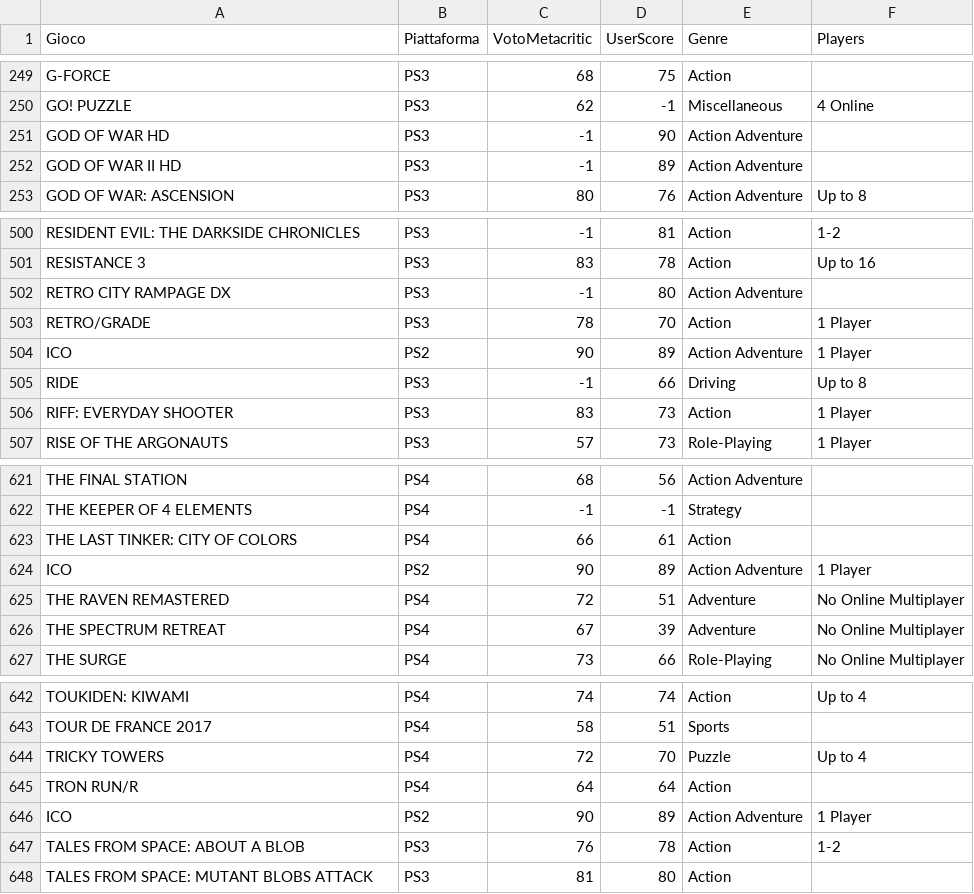
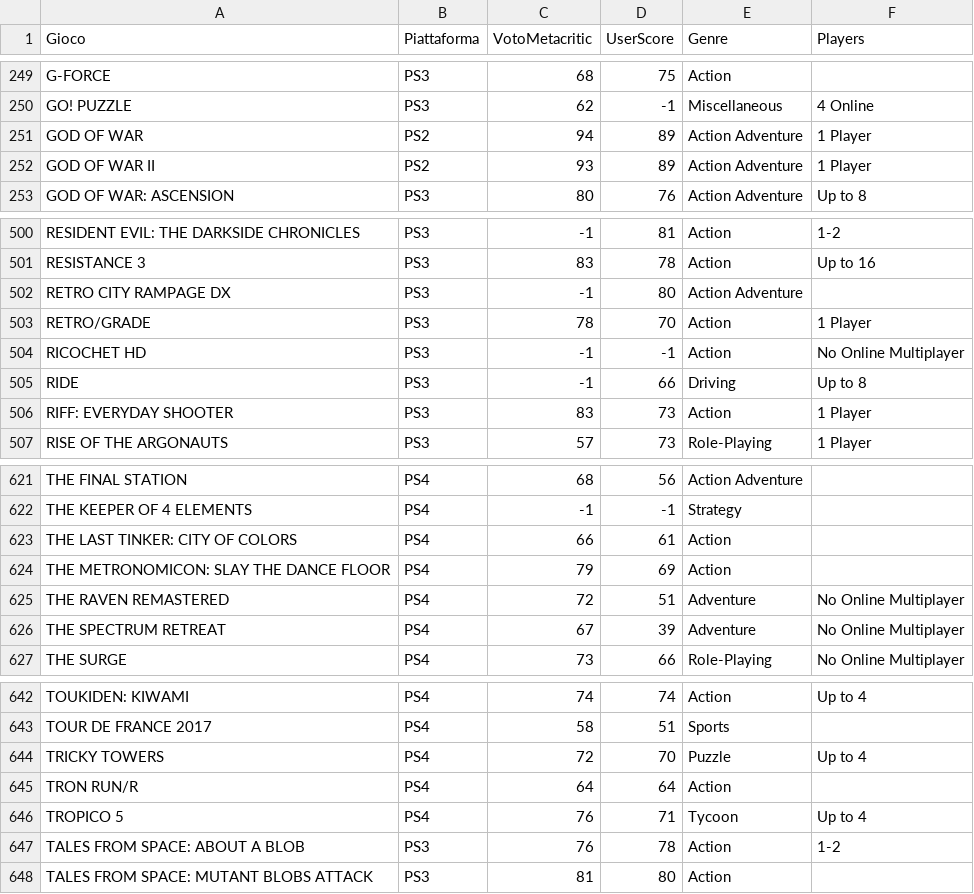
Before and after one commit to pamontag/psnowgameslist, a CSV file: PSNOW_CSV_VOTES.csv, drawn as a sheet; only a part is shown, gaps mark what is left out; removed rows and columns are numbered as before the commit, all else as after; the diff names each change by its address in the sheet, - before the commit and + after, or states it on an @@ line.

```diff
--- a/PSNOW_CSV_VOTES.csv
+++ b/PSNOW_CSV_VOTES.csv
-row 251: GOD OF WAR HD | PS3 | -1 | 90 | Action Adventure
-row 252: GOD OF WAR II HD | PS3 | -1 | 89 | Action Adventure
+row 251: GOD OF WAR | PS2 | 94 | 89 | Action Adventure | 1 Player
+row 252: GOD OF WAR II | PS2 | 93 | 89 | Action Adventure | 1 Player
-row 504: ICO | PS2 | 90 | 89 | Action Adventure | 1 Player
+row 504: RICOCHET HD | PS3 | -1 | -1 | Action | No Online Multiplayer
-row 624: ICO | PS2 | 90 | 89 | Action Adventure | 1 Player
+row 624: THE METRONOMICON: SLAY THE DANCE FLOOR | PS4 | 79 | 69 | Action
-row 646: ICO | PS2 | 90 | 89 | Action Adventure | 1 Player
+row 646: TROPICO 5 | PS4 | 76 | 71 | Tycoon | Up to 4
```
Also changed, not shown: PSNOW_CSV.csv, 2 other files.
